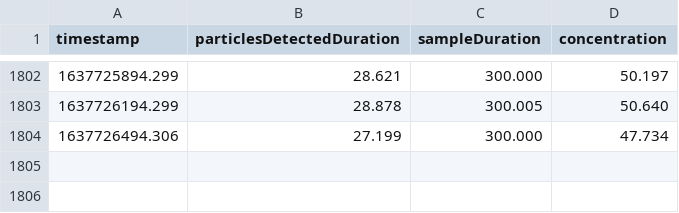
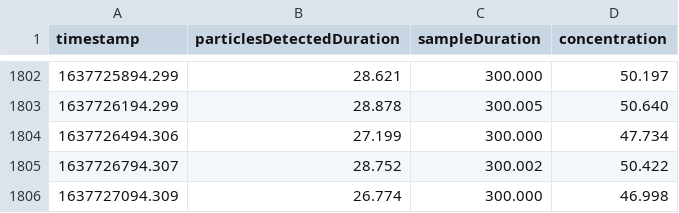
Before and after one commit to johnjmurray/harlem-air-quality, a CSV file: data.csv, drawn as a sheet; only a part is shown, gaps mark what is left out; the diff names each change by its address in the sheet, - before the commit and + after, or states it on an @@ line.

Commit message:
added rows

```diff
--- a/data.csv
+++ b/data.csv
+row 1805: 1637726794.307 | 28.752 | 300.002 | 50.422
+row 1806: 1637727094.309 | 26.774 | 300.000 | 46.998
```
